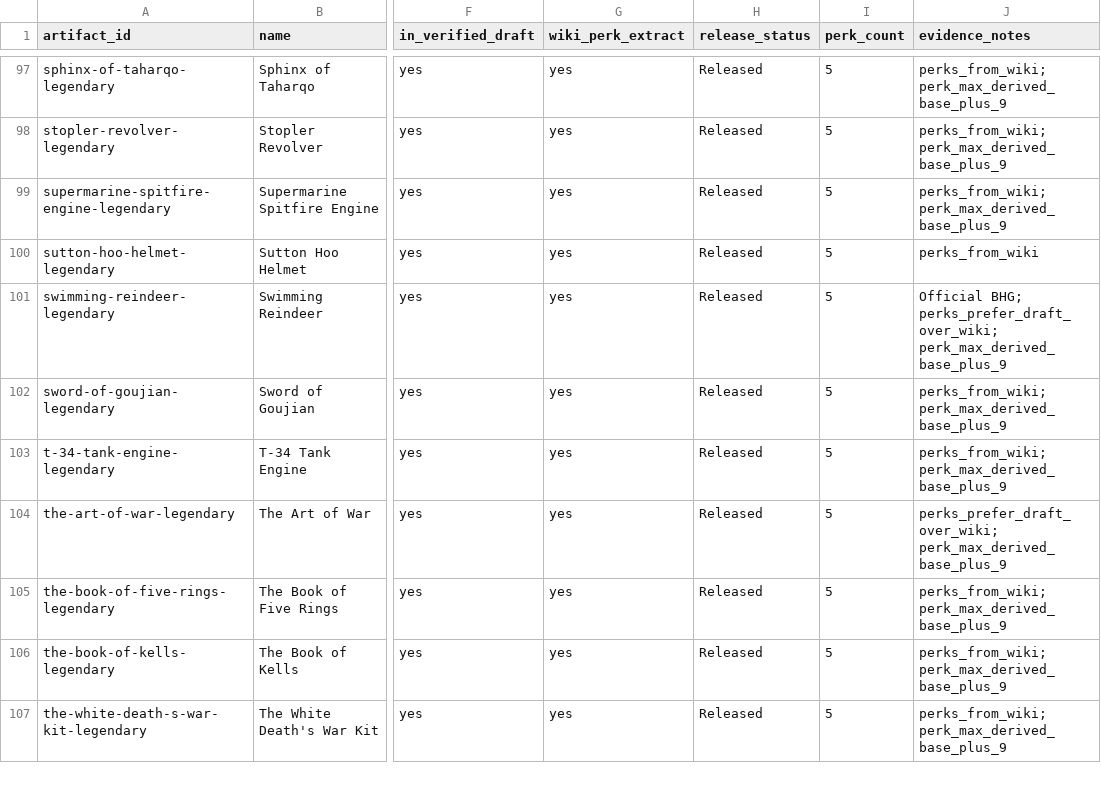
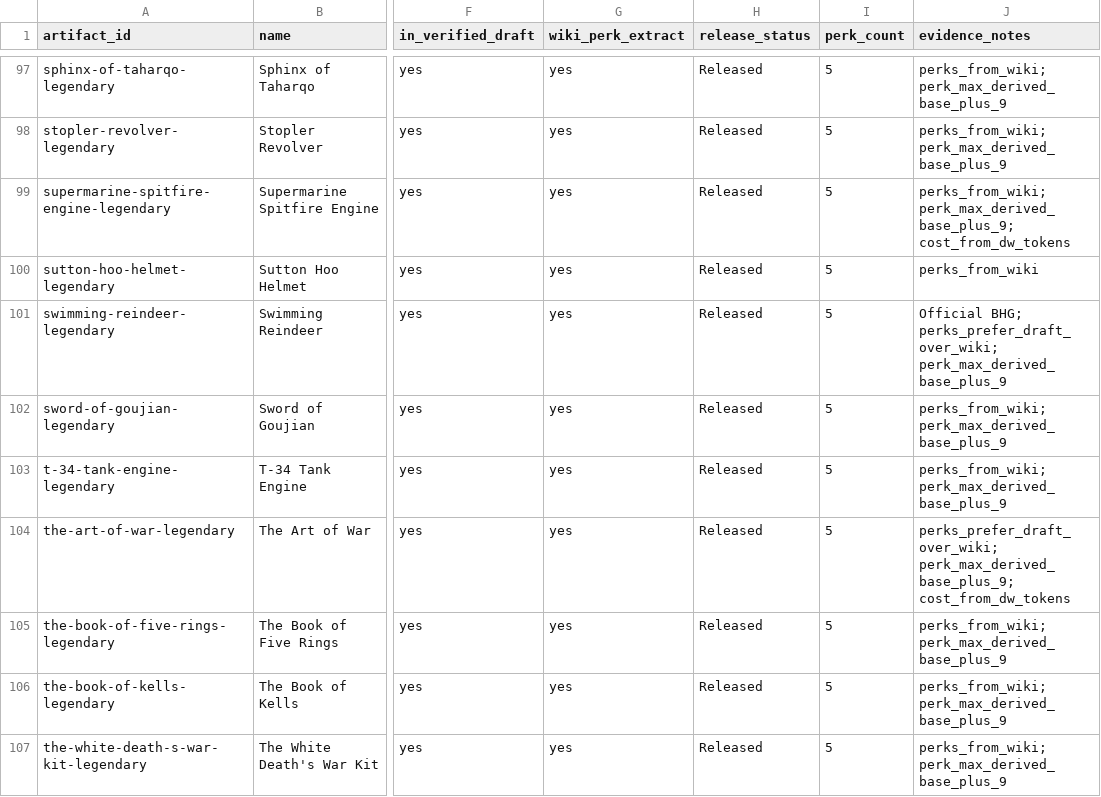
Before and after one commit to edawrddickerson-cloud/dominations-artifacts, a CSV file: data/artifact_release_reconciliation.csv, drawn as a sheet; only a part is shown, gaps mark what is left out; the diff covers the shown part only; the diff names each change by its address in the sheet, - before the commit and + after, or states it on an @@ line.

```diff
--- a/data/artifact_release_reconciliation.csv
+++ b/data/artifact_release_reconciliation.csv
-J99 (evidence_notes): perks_from_wiki; perk_max_derived_base_plus_9
+J99 (evidence_notes): perks_from_wiki; perk_max_derived_base_plus_9; cost_from_dw_tokens
-J104 (evidence_notes): perks_prefer_draft_over_wiki; perk_max_derived_base_plus_9
+J104 (evidence_notes): perks_prefer_draft_over_wiki; perk_max_derived_base_plus_9; cost_from_dw_tokens
```
Also changed, not shown: 26 edited cells elsewhere in this file, data/artifacts.csv, 10 other files.
